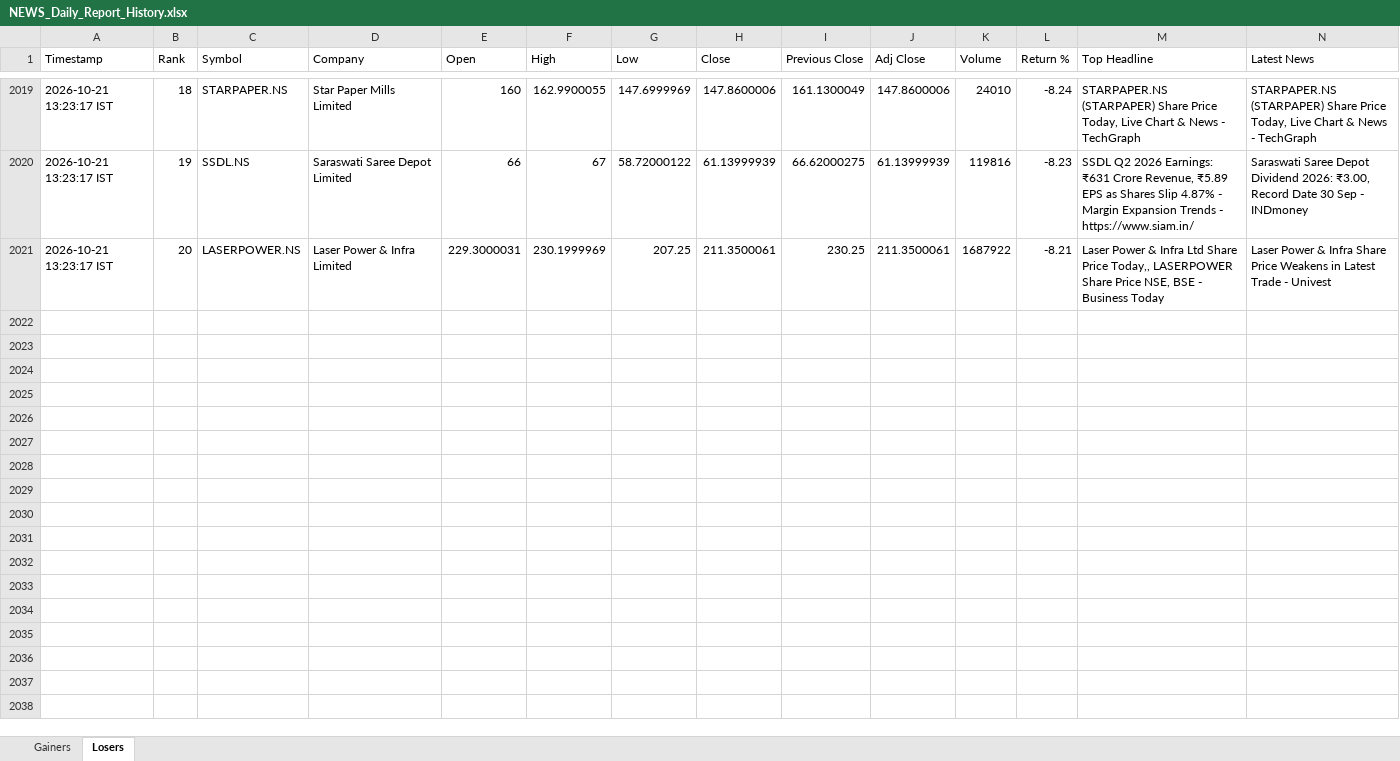
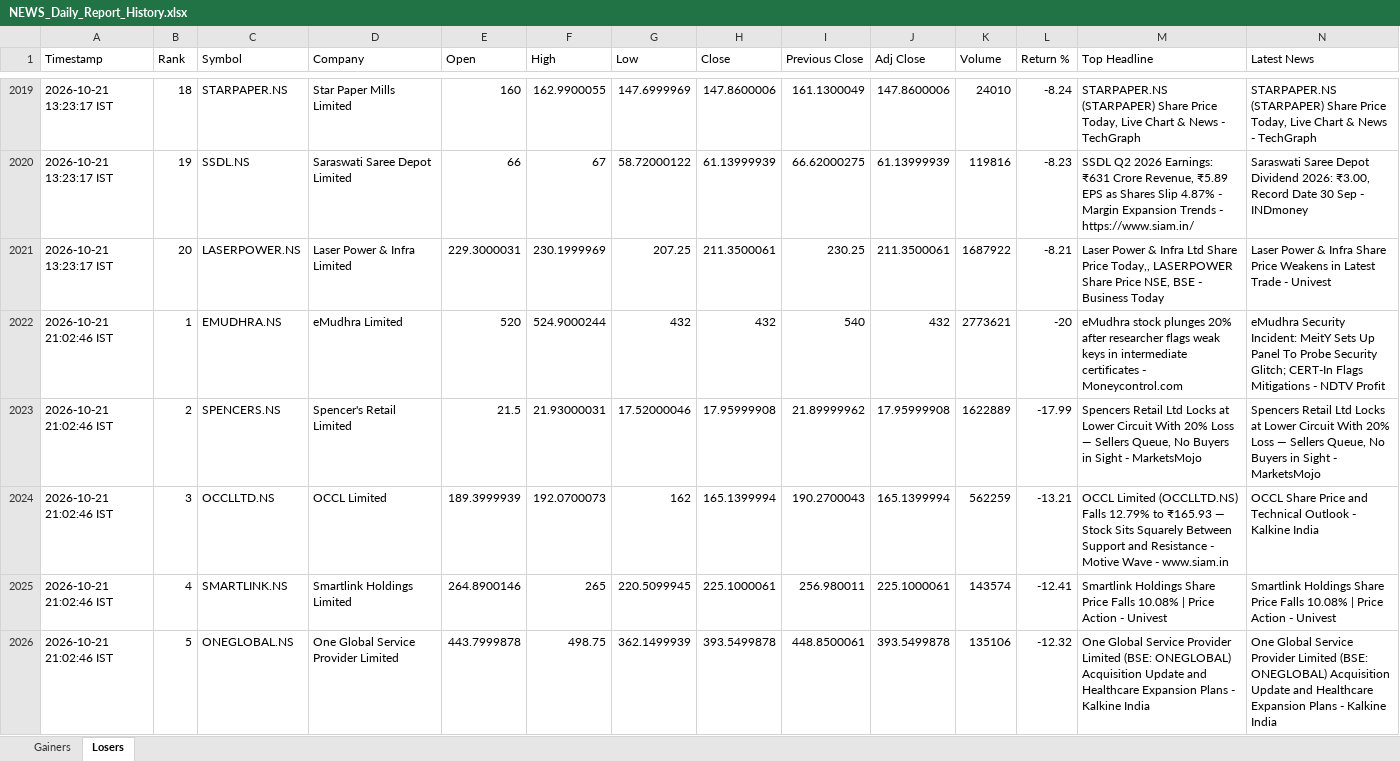
Before and after one commit to PavanSaiNekkala/News_Dividend_Fetcher, an Excel workbook: NEWS_Daily_Report/output/history/NEWS_Daily_Report_History.xlsx, sheet Losers, drawn as a sheet; only a part is shown, gaps mark what is left out; values as stored, in another font and other column widths than the file's, no borders; rows hold the shown columns only; the diff covers the shown part only; the diff names each change by its address in the sheet, - before the commit and + after, or states it on an @@ line.

```diff
--- a/NEWS_Daily_Report/output/history/NEWS_Daily_Report_History.xlsx (sheet Losers)
+++ b/NEWS_Daily_Report/output/history/NEWS_Daily_Report_History.xlsx (sheet Losers)
+row 2022: 2026-10-21 21:02:46 IST | 1 | EMUDHRA.NS | eMudhra Limited | 520 | 524.9000244 | 432 | 432 | 540 | 432 | 2773621 | -20 | eMudhra stock plunges 20% after researcher flags weak keys in intermediate certificates - Moneycontrol.com | eMudhra Security Incident: MeitY Sets Up Panel To Probe Security Glitch; CERT-In Flags Mitigations - NDTV Profit
+row 2023: 2026-10-21 21:02:46 IST | 2 | SPENCERS.NS | Spencer's Retail Limited | 21.5 | 21.93000031 | 17.52000046 | 17.95999908 | 21.89999962 | 17.95999908 | 1622889 | -17.99 | Spencers Retail Ltd Locks at Lower Circuit With 20% Loss — Sellers Queue, No Buyers in Sight - MarketsMojo | Spencers Retail Ltd Locks at Lower Circuit With 20% Loss — Sellers Queue, No Buyers in Sight - MarketsMojo
+row 2024: 2026-10-21 21:02:46 IST | 3 | OCCLLTD.NS | OCCL Limited | 189.3999939 | 192.0700073 | 162 | 165.1399994 | 190.2700043 | 165.1399994 | 562259 | -13.21 | OCCL Limited (OCCLLTD.NS) Falls 12.79% to ₹165.93 — Stock Sits Squarely Between Support and Resistance - Motive Wave - www.siam.in | OCCL Share Price and Technical Outlook - Kalkine India
+row 2025: 2026-10-21 21:02:46 IST | 4 | SMARTLINK.NS | Smartlink Holdings Limited | 264.8900146 | 265 | 220.5099945 | 225.1000061 | 256.980011 | 225.1000061 | 143574 | -12.41 | Smartlink Holdings Share Price Falls 10.08% | Price Action - Univest | Smartlink Holdings Share Price Falls 10.08% | Price Action - Univest
+row 2026: 2026-10-21 21:02:46 IST | 5 | ONEGLOBAL.NS | One Global Service Provider Limited | 443.7999878 | 498.75 | 362.1499939 | 393.5499878 | 448.8500061 | 393.5499878 | 135106 | -12.32 | One Global Service Provider Limited (BSE: ONEGLOBAL) Acquisition Update and Healthcare Expansion Plans - Kalkine India | One Global Service Provider Limited (BSE: ONEGLOBAL) Acquisition Update and Healthcare Expansion Plans - Kalkine India
```
Also changed, not shown: 15 added rows elsewhere in this sheet, sheet Gainers, NEWS_Daily_Report/output/latest/NEWS_Daily_Report.xlsx.
